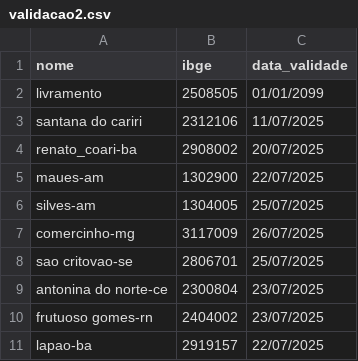
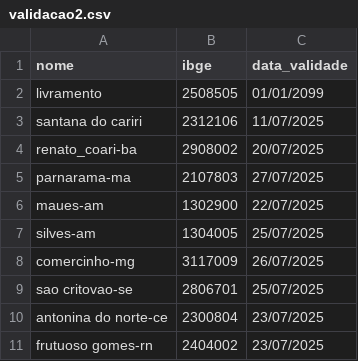
Before and after one commit to mcafao/validacao, a CSV file: validacao2.csv, drawn as a sheet; only a part is shown; the shorter side is filled out with more unchanged rows.

Commit message:
Update validacao2.csv

```diff
--- a/validacao2.csv
+++ b/validacao2.csv
@@ -4,2 +4,3 @@ santana do cariri;2312106;11/07/2025
 renato_coari-ba;2908002;20/07/2025
+parnarama-ma;2107803;27/07/2025
 maues-am;1302900;22/07/2025
```
